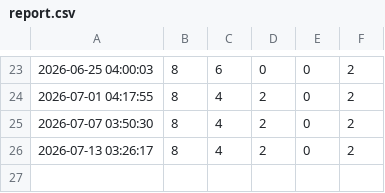
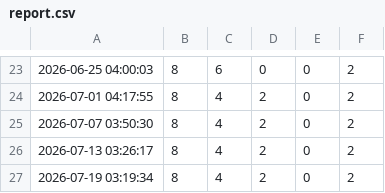
Before and after one commit to 3nochele/random, a CSV file: report.csv, drawn as a sheet; only a part is shown, gaps mark what is left out; the diff names each change by its address in the sheet, - before the commit and + after, or states it on an @@ line.

```diff
--- a/report.csv
+++ b/report.csv
+row 27: 2026-07-19 03:19:34 | 8 | 4 | 2 | 0 | 2
```
Also changed, not shown: detailed_status.csv.
